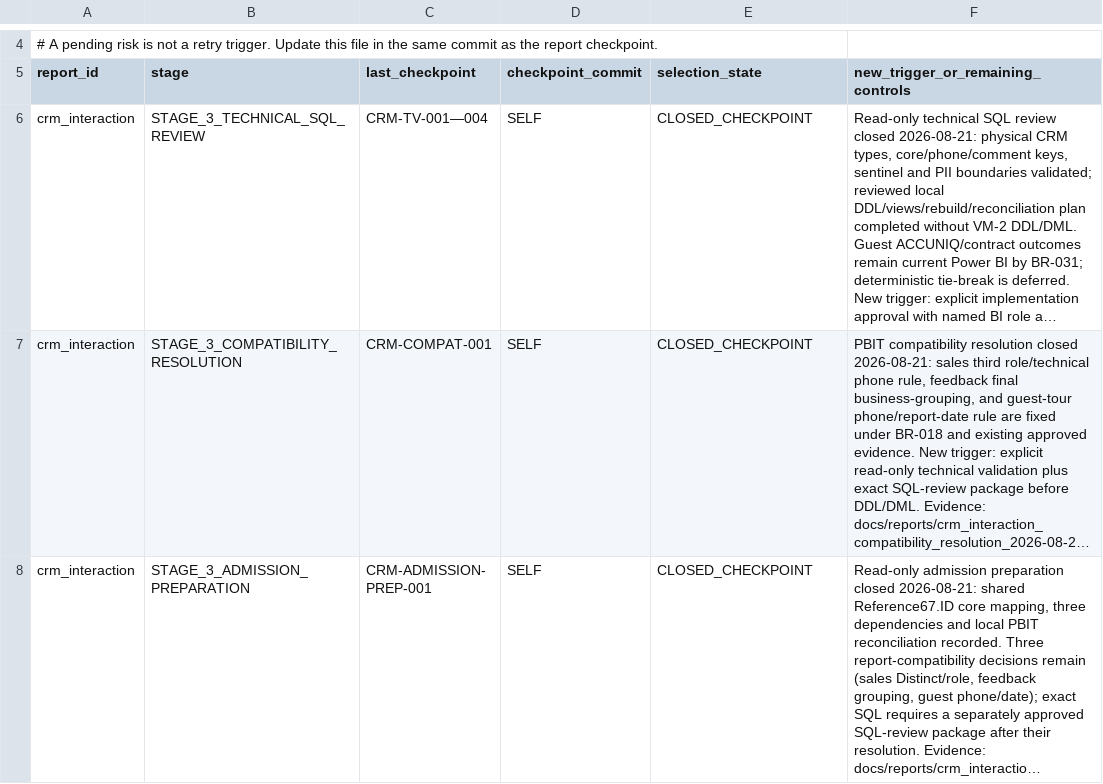
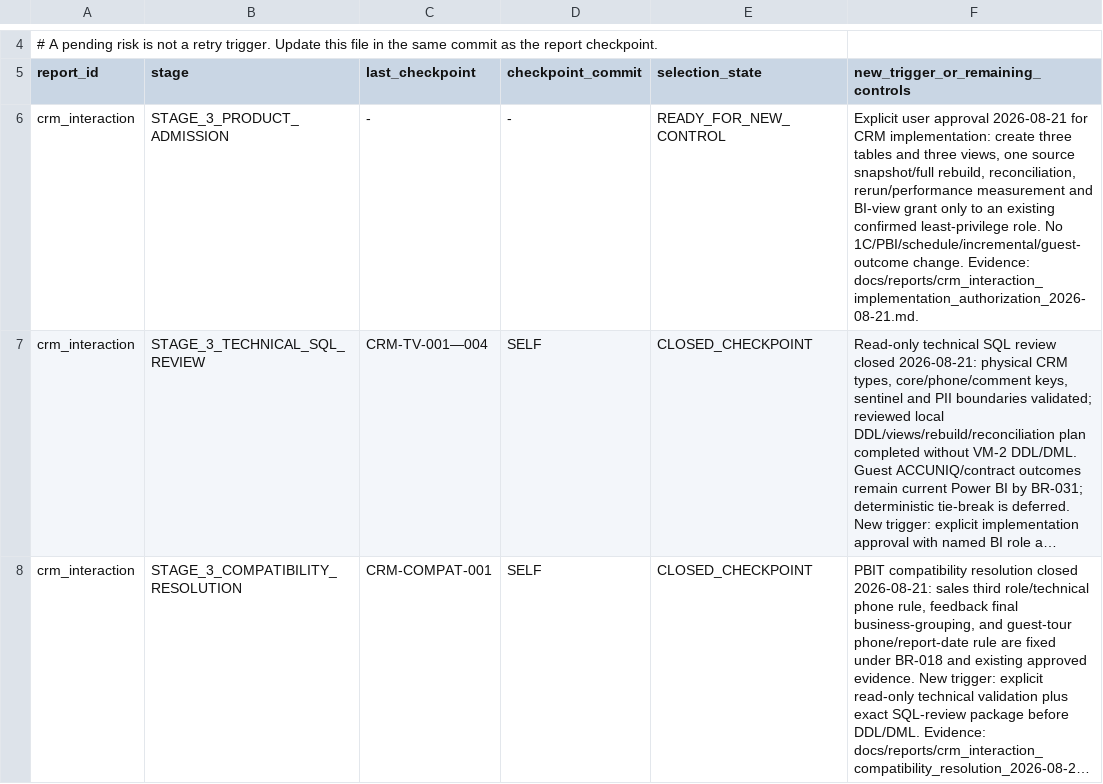
Before and after one commit to ilvkalinin/1c_to_powerBi, a TSV file: .agents/report_checkpoint_ledger.tsv, drawn as a sheet; only a part is shown, gaps mark what is left out; the shorter side is filled out with more unchanged rows; long unchanged cells end in …; the diff names each change by its address in the sheet, - before the commit and + after, or states it on an @@ line.

Commit message:
chore: open crm implementation package

```diff
--- a/.agents/report_checkpoint_ledger.tsv
+++ b/.agents/report_checkpoint_ledger.tsv
+row 6: crm_interaction | STAGE_3_PRODUCT_ADMISSION | - | - | READY_FOR_NEW_CONTROL | Explicit user approval 2026-08-21 for CRM implementation: create three tables and three views, one source snapshot/full rebuild, reconciliation, rerun/performance measurement and BI-view grant only to an existing confirmed least-privilege role. No 1C/PBI/schedule/incremental/guest-outcome change. Evidence: docs/reports/crm_interaction_implementation_authorization_2026-08-21.md.
```
Also changed, not shown: .agents/active_package.tsv, .agents/project_stage_gate.tsv, 1 other file.
